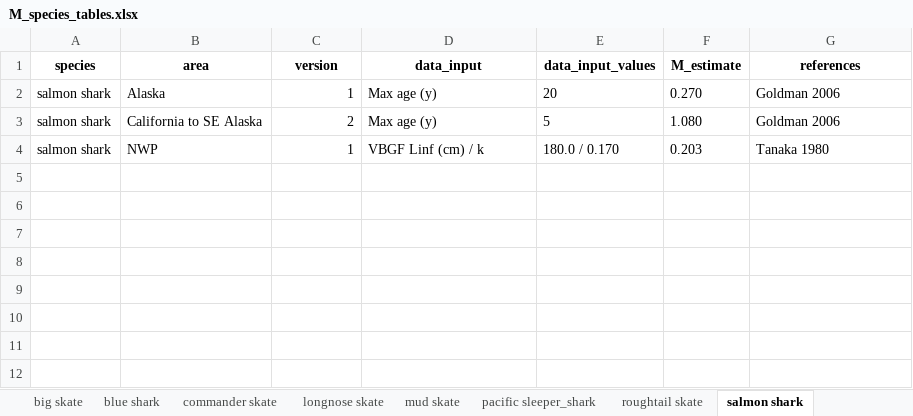
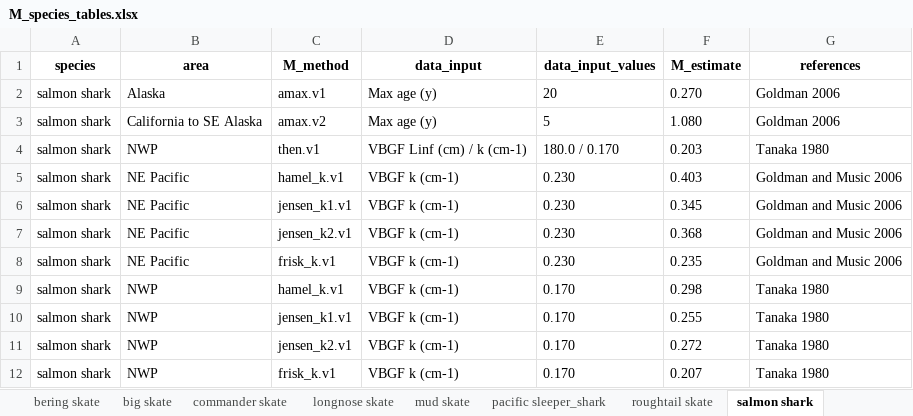
Before and after one commit to CindyTribuzio-NOAA/Alaska_Elasmo_M, an Excel workbook: results/M_species_tables.xlsx, sheet salmon shark, drawn as a sheet; values as stored, in another font and other column widths than the file's, no borders; the diff names each change by its address in the sheet, - before the commit and + after, or states it on an @@ line.

Commit message:
added M methods and cleaned up stuff

```diff
--- a/results/M_species_tables.xlsx (sheet salmon shark)
+++ b/results/M_species_tables.xlsx (sheet salmon shark)
-sheet tab: blue shark
-C1: version
+C1: M_method
-C2 (M_method): 1
+C2 (M_method): amax.v1
-C3 (M_method): 2
+C3 (M_method): amax.v2
-C4 (M_method): 1
+C4 (M_method): then.v1
-D4 (data_input): VBGF Linf (cm) / k
+D4 (data_input): VBGF Linf (cm) / k (cm-1)
+row 5: salmon shark | NE Pacific | hamel_k.v1 | VBGF k (cm-1) | 0.230 | 0.403 | Goldman and Music 2006
+row 6: salmon shark | NE Pacific | jensen_k1.v1 | VBGF k (cm-1) | 0.230 | 0.345 | Goldman and Music 2006
+row 7: salmon shark | NE Pacific | jensen_k2.v1 | VBGF k (cm-1) | 0.230 | 0.368 | Goldman and Music 2006
+row 8: salmon shark | NE Pacific | frisk_k.v1 | VBGF k (cm-1) | 0.230 | 0.235 | Goldman and Music 2006
+row 9: salmon shark | NWP | hamel_k.v1 | VBGF k (cm-1) | 0.170 | 0.298 | Tanaka 1980
+row 10: salmon shark | NWP | jensen_k1.v1 | VBGF k (cm-1) | 0.170 | 0.255 | Tanaka 1980
+row 11: salmon shark | NWP | jensen_k2.v1 | VBGF k (cm-1) | 0.170 | 0.272 | Tanaka 1980
+row 12: salmon shark | NWP | frisk_k.v1 | VBGF k (cm-1) | 0.170 | 0.207 | Tanaka 1980
```
Also changed, not shown: sheet longnose skate, sheet spiny dogfish, sheet big skate, sheet aleutian skate, sheet roughtail skate, sheet bering skate, 7 more sheets, 22 other files.
